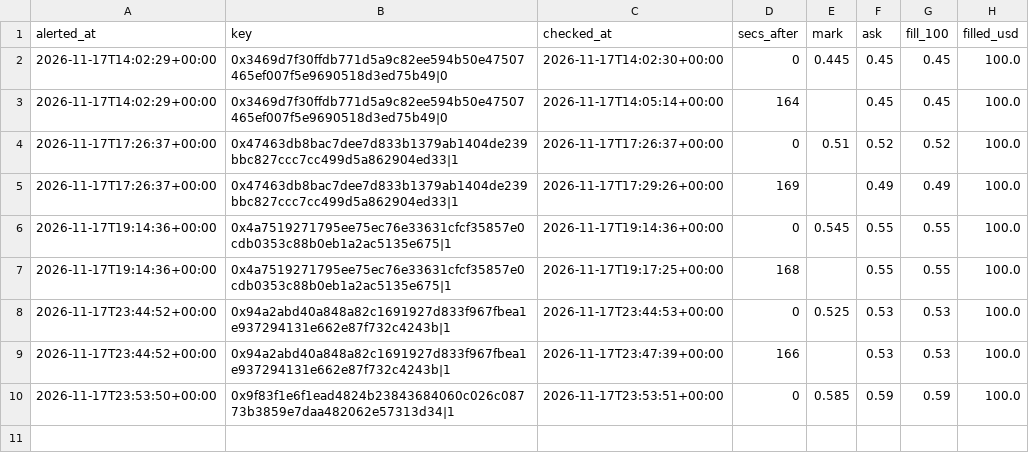
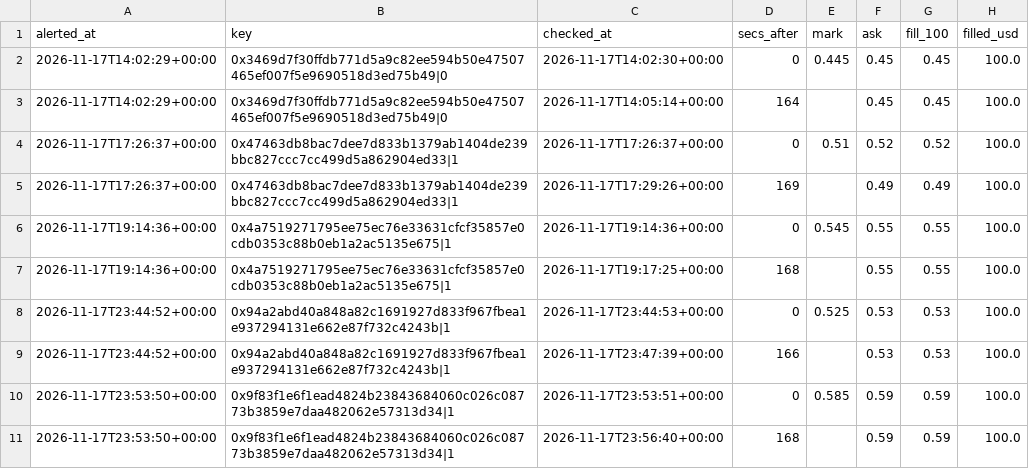
Before and after one commit to hunterscottsmith2-ctrl/polytail, a CSV file: fills_sports.csv, drawn as a sheet.

```diff
--- a/fills_sports.csv
+++ b/fills_sports.csv
@@ -10 +10,2 @@ alerted_at,key,checked_at,secs_after,mark,ask,fill_100,filled_usd
 2026-11-17T23:53:50+00:00,0x9f83f1e6f1ead4824b23843684060c026c08773b3859e7daa482062e57313d34|1,2026-11-17T23:53:51+00:00,0,0.585,0.59,0.59,100.0
+2026-11-17T23:53:50+00:00,0x9f83f1e6f1ead4824b23843684060c026c08773b3859e7daa482062e57313d34|1,2026-11-17T23:56:40+00:00,168,,0.59,0.59,100.0
```
Also changed, not shown: 2 other files.
